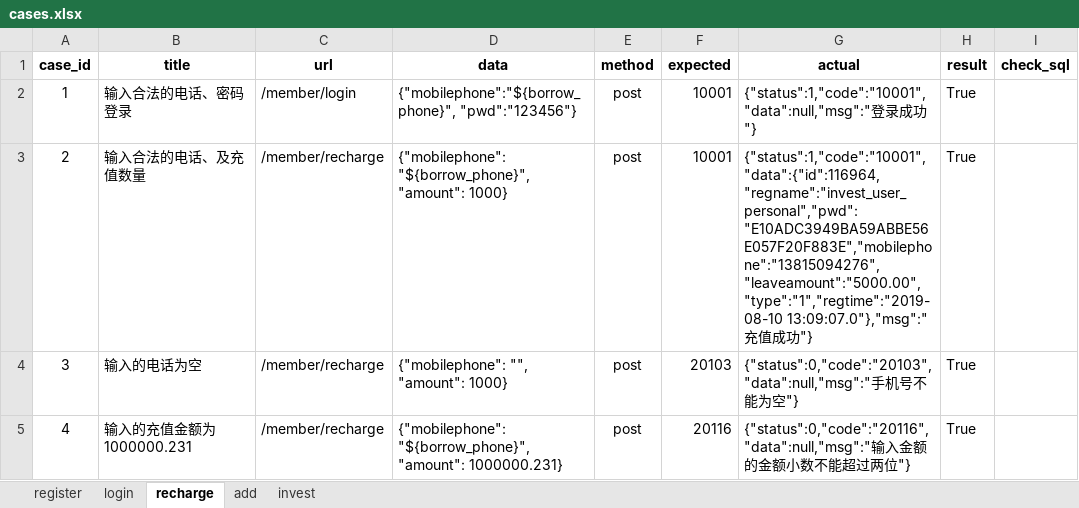
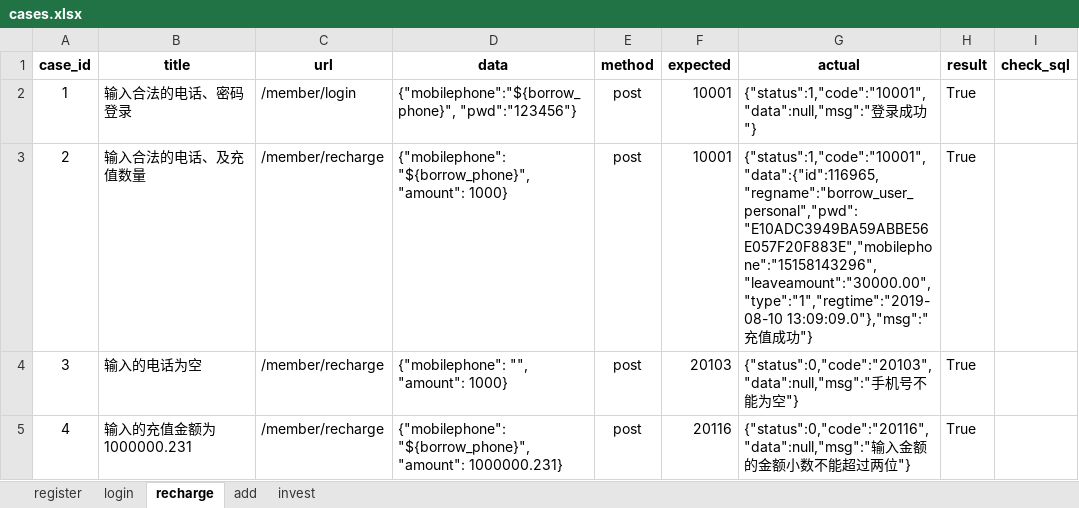
Before and after one commit to wangxinbo1/ApiTest1, an Excel workbook: datas/cases.xlsx, sheet recharge, drawn as a sheet; values as stored, in another font and other column widths than the file's, no borders; the diff names each change by its address in the sheet, - before the commit and + after, or states it on an @@ line.

```diff
--- a/datas/cases.xlsx (sheet recharge)
+++ b/datas/cases.xlsx (sheet recharge)
-G3 (actual): {"status":1,"code":"10001","data":{"id":116964,"regname":"invest_user_personal","pwd":"E10ADC3949BA59ABBE56E057F20F883E","mobilephone":"13815094276","leaveamount":"5000.00","type":"1","regtime":"2019-08-10 13:09:07.0"},"msg":"充值…
+G3 (actual): {"status":1,"code":"10001","data":{"id":116965,"regname":"borrow_user_personal","pwd":"E10ADC3949BA59ABBE56E057F20F883E","mobilephone":"15158143296","leaveamount":"30000.00","type":"1","regtime":"2019-08-10 13:09:09.0"},"msg":"充值…
```
Also changed, not shown: sheet invest, sheet add, 11 other files.
